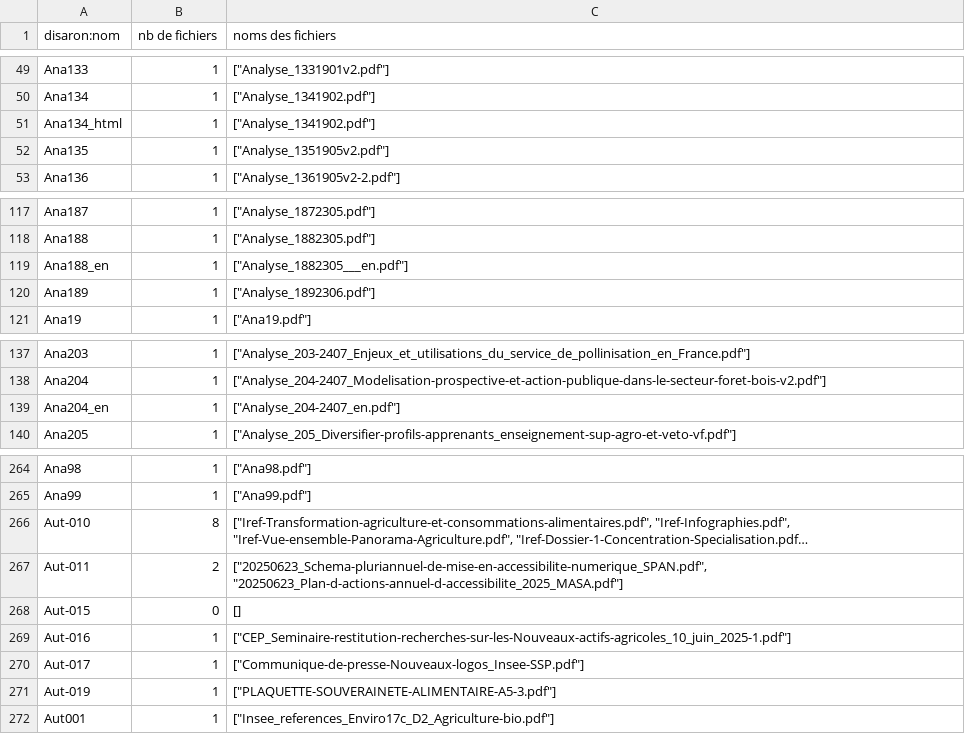
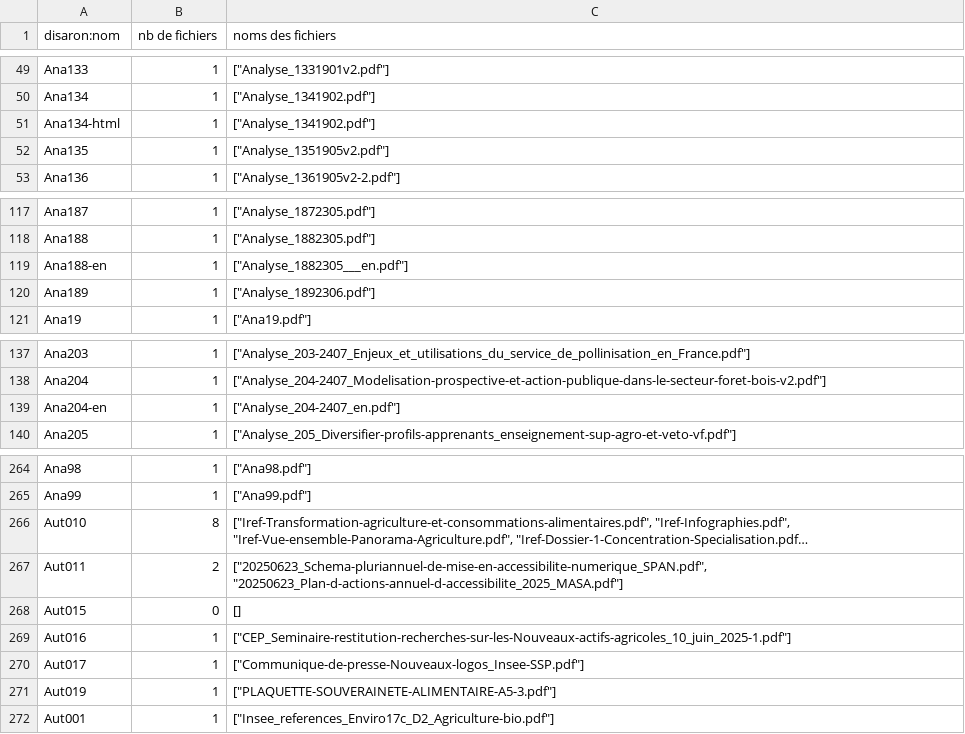
Before and after one commit to betagouv/agreste-crawler, a CSV file: 2026-04-27_Inventaire_Nuxeo_v7_donnees_pour_download_fixed_disarons.csv, drawn as a sheet; only a part is shown, gaps mark what is left out; long unchanged cells end in …; the diff names each change by its address in the sheet, - before the commit and + after, or states it on an @@ line.

Commit message:
Normalisation disarons Aut et qq Ana

```diff
--- a/2026-04-27_Inventaire_Nuxeo_v7_donnees_pour_download_fixed_disarons.csv
+++ b/2026-04-27_Inventaire_Nuxeo_v7_donnees_pour_download_fixed_disarons.csv
-A51 (disaron:nom): Ana134_html
+A51 (disaron:nom): Ana134-html
-A119 (disaron:nom): Ana188_en
+A119 (disaron:nom): Ana188-en
-A139 (disaron:nom): Ana204_en
+A139 (disaron:nom): Ana204-en
-A266 (disaron:nom): Aut-010
+A266 (disaron:nom): Aut010
-A267 (disaron:nom): Aut-011
+A267 (disaron:nom): Aut011
-A268 (disaron:nom): Aut-015
+A268 (disaron:nom): Aut015
-A269 (disaron:nom): Aut-016
+A269 (disaron:nom): Aut016
-A270 (disaron:nom): Aut-017
+A270 (disaron:nom): Aut017
-A271 (disaron:nom): Aut-019
+A271 (disaron:nom): Aut019
```
